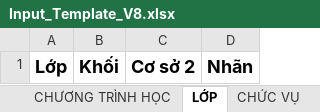
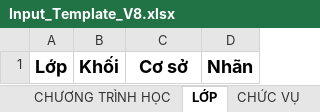
Before and after one commit to Maingochoanglong/TKB, an Excel workbook: data/Input_Template_V8.xlsx, sheet LỚP, drawn as a sheet; values as stored, in another font and other column widths than the file's, no borders; the diff names each change by its address in the sheet, - before the commit and + after, or states it on an @@ line.

```diff
--- a/data/Input_Template_V8.xlsx (sheet LỚP)
+++ b/data/Input_Template_V8.xlsx (sheet LỚP)
-C1: Cơ sở 2
+C1: Cơ sở
```
Also changed, not shown: sheet LUẬT, sheet HƯỚNG DẪN, 24 other files.
